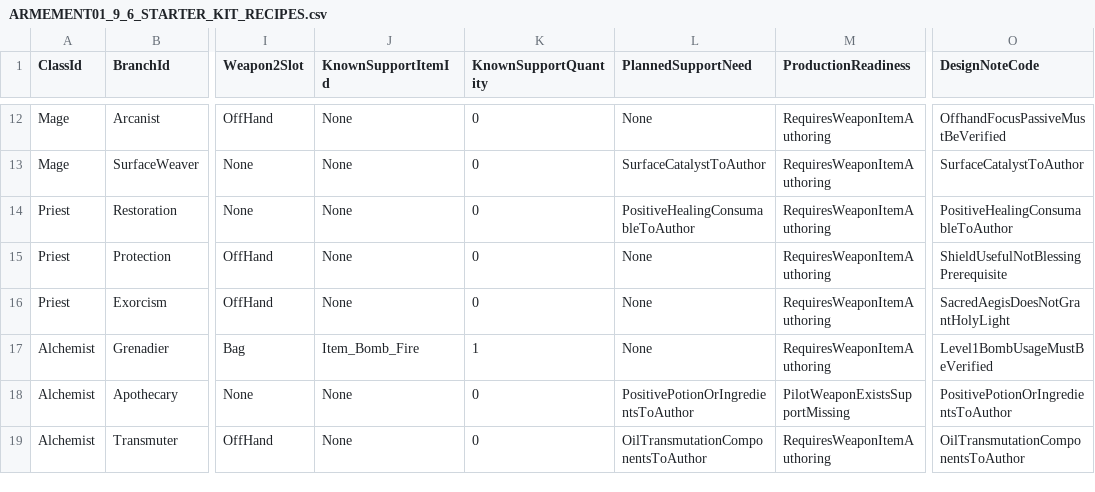
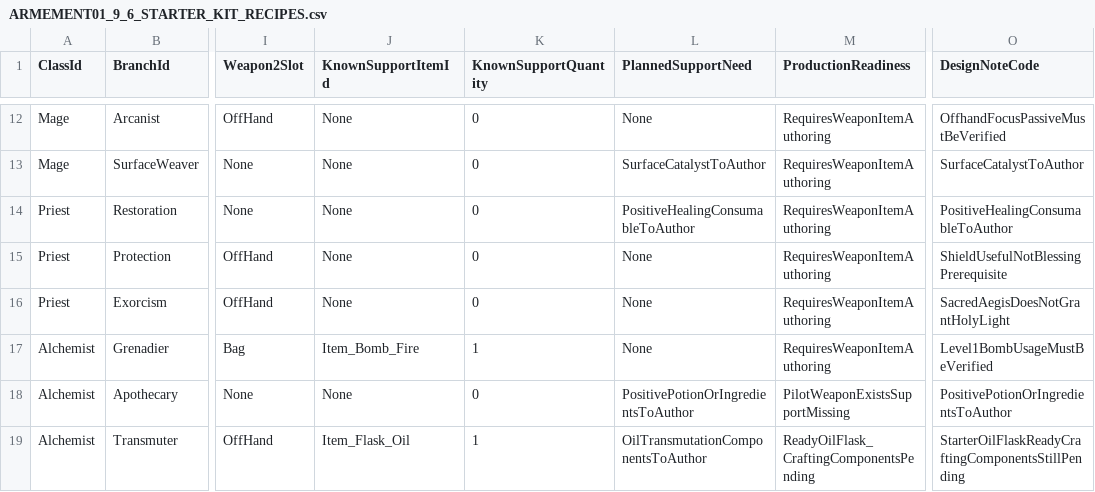
Before and after one commit to PhilippeMartin1964/GrimrockPrototype, a CSV file: docs/Design/ARMEMENT01_9_6_STARTER_KIT_RECIPES.csv, drawn as a sheet; only a part is shown, gaps mark what is left out; the diff names each change by its address in the sheet, - before the commit and + after, or states it on an @@ line.

Commit message:
ARMEMENT01.17.1: provide real N1 oil flask to Transmuter and audit remaining complements

```diff
--- a/docs/Design/ARMEMENT01_9_6_STARTER_KIT_RECIPES.csv
+++ b/docs/Design/ARMEMENT01_9_6_STARTER_KIT_RECIPES.csv
-J19 (KnownSupportItemId): None
+J19 (KnownSupportItemId): Item_Flask_Oil
-K19 (KnownSupportQuantity): 0
+K19 (KnownSupportQuantity): 1
-M19 (ProductionReadiness): RequiresWeaponItemAuthoring
+M19 (ProductionReadiness): ReadyOilFlask_CraftingComponentsPending
-O19 (DesignNoteCode): OilTransmutationComponentsToAuthor
+O19 (DesignNoteCode): StarterOilFlaskReadyCraftingComponentsStillPending
```
Also changed, not shown: 3 other files.
